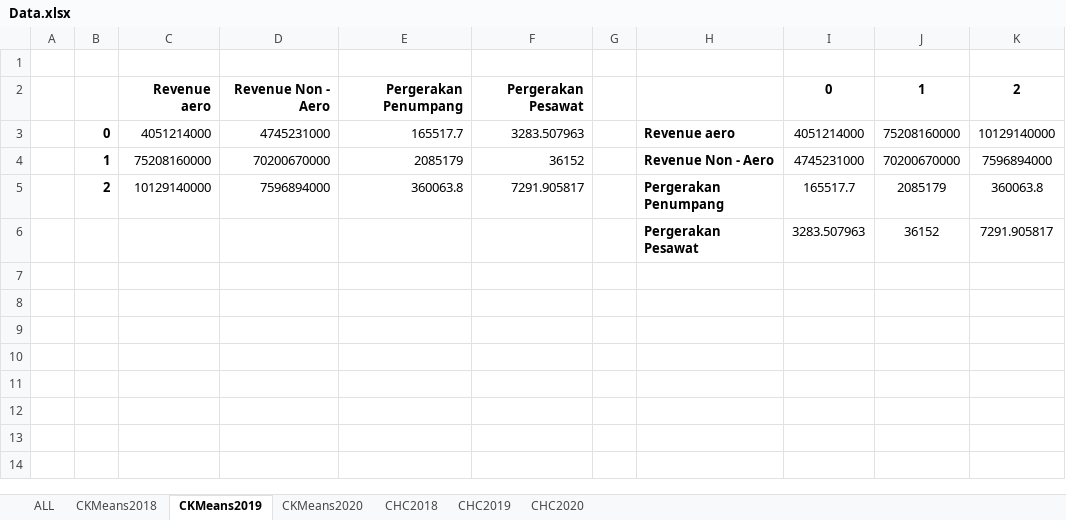
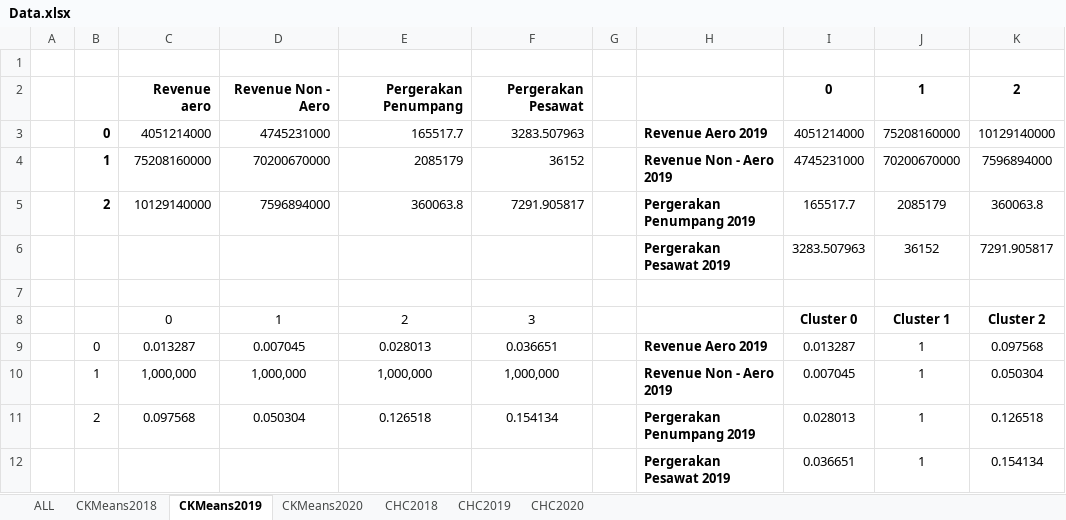
Before and after one commit to UxBando/Clustering, an Excel workbook: Data.xlsx, sheet CKMeans2019, drawn as a sheet; values as stored, in another font and other column widths than the file's, no borders; charts and pictures not drawn; the diff names each change by its address in the sheet, - before the commit and + after, or states it on an @@ line.

```diff
--- a/Data.xlsx (sheet CKMeans2019)
+++ b/Data.xlsx (sheet CKMeans2019)
-H3: Revenue aero
+H3: Revenue Aero 2019
-H4: Revenue Non - Aero
+H4: Revenue Non - Aero 2019
-H5: Pergerakan Penumpang
+H5: Pergerakan Penumpang 2019
-H6: Pergerakan Pesawat
+H6: Pergerakan Pesawat 2019
+row 7: (empty)
+row 8:  |  | 0 | 1 | 2 | 3 |  |  | Cluster 0 | Cluster 1 | Cluster 2
+row 9:  | 0 | 0.013287 | 0.007045 | 0.028013 | 0.036651 |  | Revenue Aero 2019 | 0.013287 | 1 | 0.097568
+row 10:  | 1 | 1,000,000 | 1,000,000 | 1,000,000 | 1,000,000 |  | Revenue Non - Aero 2019 | 0.007045 | 1 | 0.050304
+row 11:  | 2 | 0.097568 | 0.050304 | 0.126518 | 0.154134 |  | Pergerakan Penumpang 2019 | 0.028013 | 1 | 0.126518
+row 12:  |  |  |  |  |  |  | Pergerakan Pesawat 2019 | 0.036651 | 1 | 0.154134
```
Also changed, not shown: sheet CKMeans2020, sheet CKMeans2018, charts or pictures, 1 other file.
